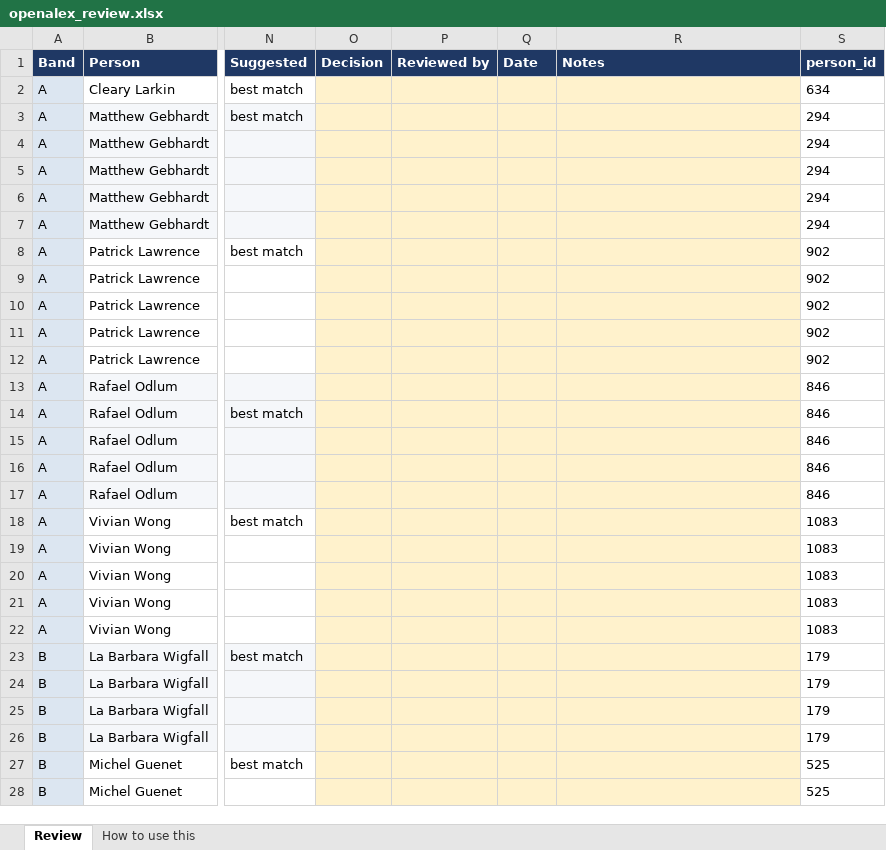
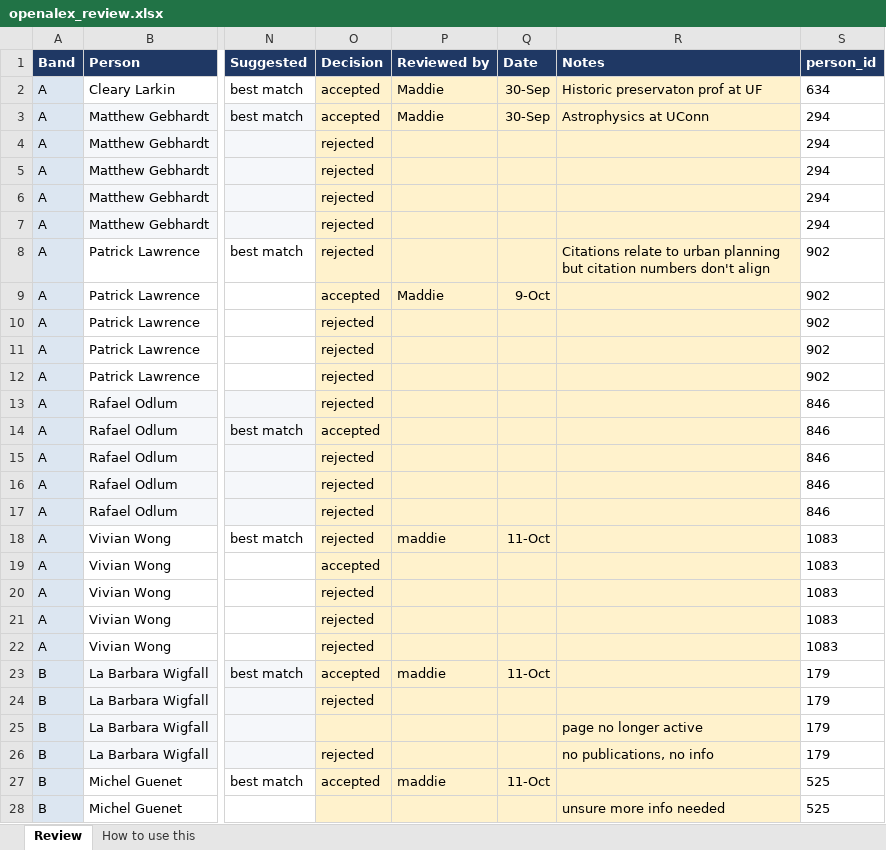
Before and after one commit to aakarner/planning-citation-metrics, an Excel workbook: data/review/openalex_review.xlsx, sheet Review, drawn as a sheet; only a part is shown, gaps mark what is left out; values as stored, in another font and other column widths than the file's, no borders; the diff covers the shown part only; the diff names each change by its address in the sheet, - before the commit and + after, or states it on an @@ line.

```diff
--- a/data/review/openalex_review.xlsx (sheet Review)
+++ b/data/review/openalex_review.xlsx (sheet Review)
-O2:O3 (Decision): (empty)
+O2:O3 (Decision): accepted
-P2:P3 (Reviewed by): (empty)
+P2:P3 (Reviewed by): Maddie
-Q2:Q3 (Date): (empty)
+Q2:Q3 (Date): 30-Sep
-R2 (Notes): (empty)
+R2 (Notes): Historic preservaton prof at UF
-R3 (Notes): (empty)
+R3 (Notes): Astrophysics at UConn
-O4:O8 (Decision): (empty)
+O4:O8 (Decision): rejected
-R8 (Notes): (empty)
+R8 (Notes): Citations relate to urban planning but citation numbers don't align
-O9 (Decision): (empty)
+O9 (Decision): accepted
-P9 (Reviewed by): (empty)
+P9 (Reviewed by): Maddie
-Q9 (Date): (empty)
+Q9 (Date): 9-Oct
-O10:O13 (Decision): (empty)
+O10:O13 (Decision): rejected
-O14 (Decision): (empty)
+O14 (Decision): accepted
-O15:O18 (Decision): (empty)
+O15:O18 (Decision): rejected
-P18 (Reviewed by): (empty)
+P18 (Reviewed by): maddie
-Q18 (Date): (empty)
+Q18 (Date): 11-Oct
-O19 (Decision): (empty)
+O19 (Decision): accepted
-O20:O22 (Decision): (empty)
+O20:O22 (Decision): rejected
-O23 (Decision): (empty)
+O23 (Decision): accepted
-P23 (Reviewed by): (empty)
+P23 (Reviewed by): maddie
-Q23 (Date): (empty)
+Q23 (Date): 11-Oct
-O24 (Decision): (empty)
+O24 (Decision): rejected
-R25 (Notes): (empty)
+R25 (Notes): page no longer active
-O26 (Decision): (empty)
+O26 (Decision): rejected
-R26 (Notes): (empty)
+R26 (Notes): no publications, no info
-O27 (Decision): (empty)
+O27 (Decision): accepted
-P27 (Reviewed by): (empty)
+P27 (Reviewed by): maddie
-Q27 (Date): (empty)
+Q27 (Date): 11-Oct
-R28 (Notes): (empty)
+R28 (Notes): unsure more info needed
```
Also changed, not shown: 629 edited cells and cell formats elsewhere in this sheet, 6 other files.
